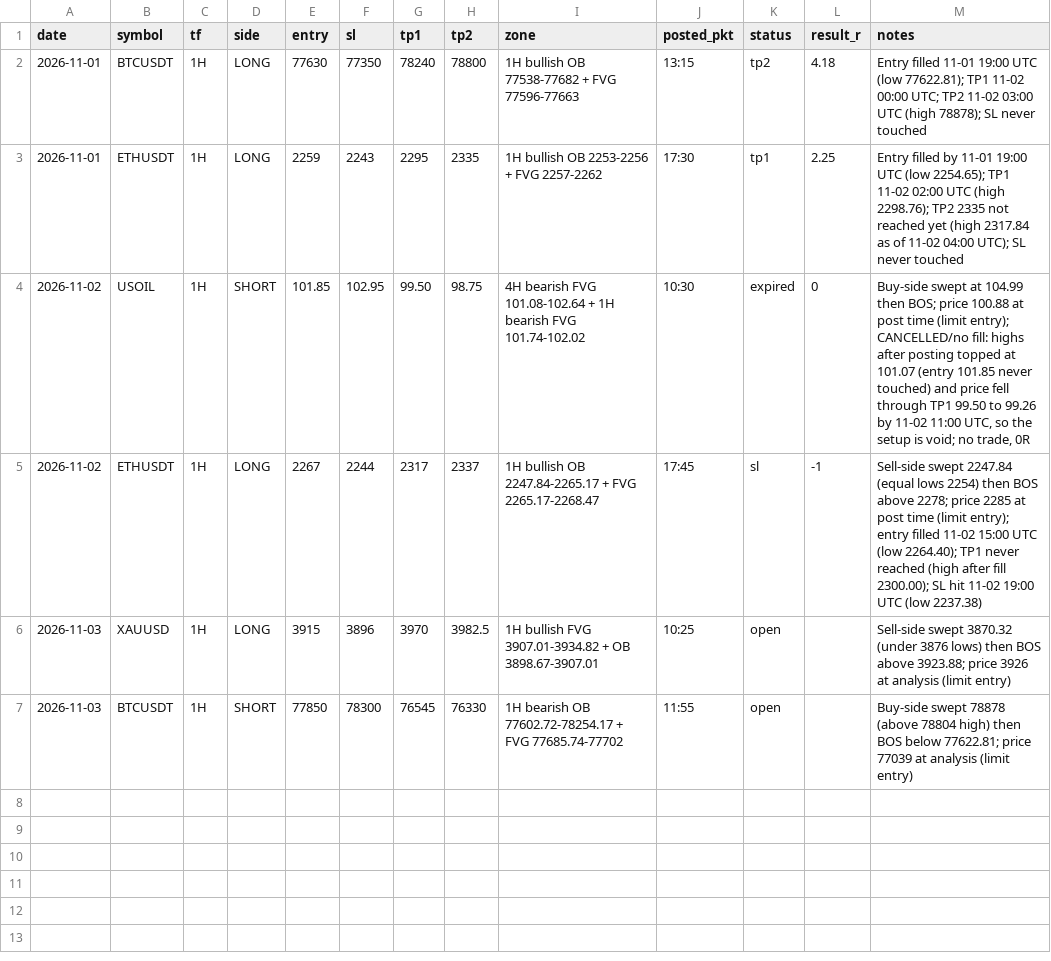
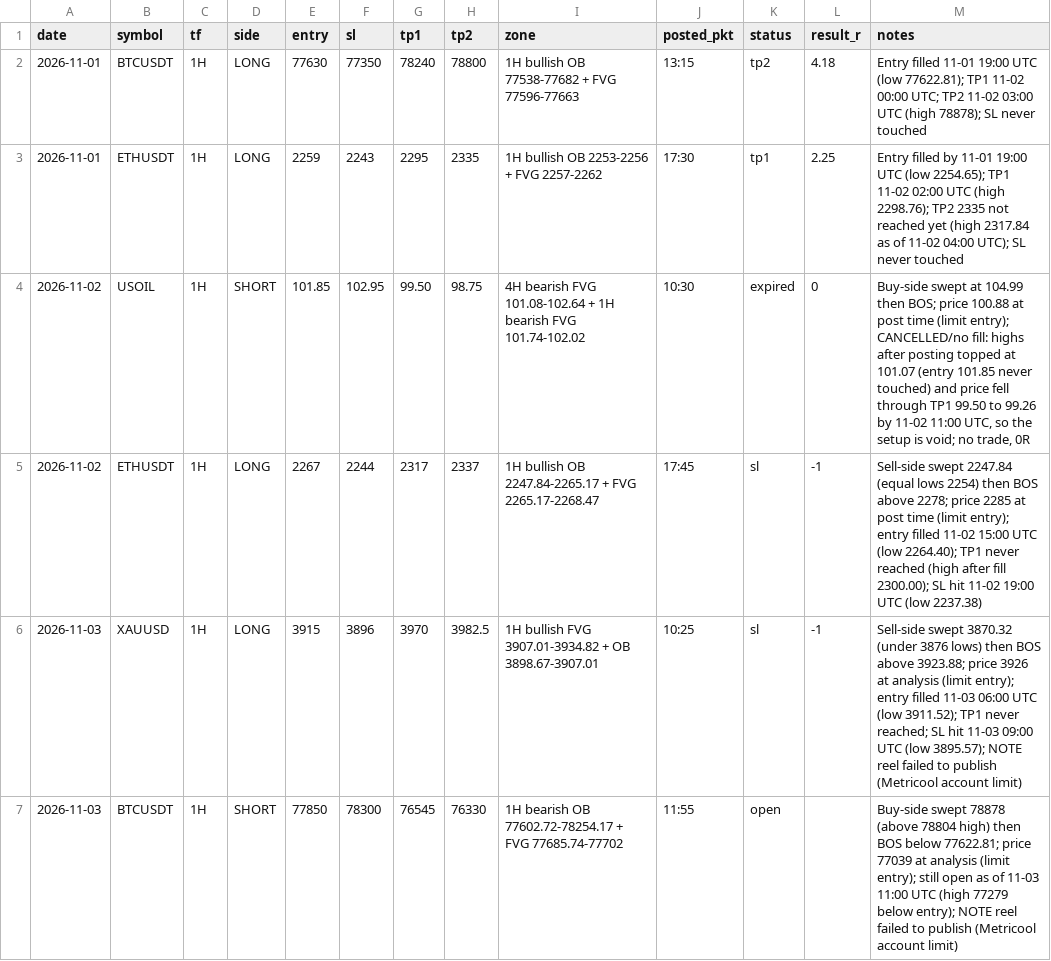
Before and after one commit to ady1111/liquidity-hunters-media, a CSV file: signals/log.csv, drawn as a sheet.

```diff
--- a/signals/log.csv
+++ b/signals/log.csv
@@ -5,3 +5,3 @@ date,symbol,tf,side,entry,sl,tp1,tp2,zone,posted_pkt,status,result_r,notes
 2026-11-02,ETHUSDT,1H,LONG,2267,2244,2317,2337,1H bullish OB 2247.84-2265.17 + FVG 2265.17-2268.47,17:45,sl,-1,Sell-side swept 2247.84 (equal lows 2254) then BOS above 2278; price 2285 at post time (limit entry); entry filled 11-02 15:00 UTC (low 2264.40); TP1 never reached (high after fill 2300.00); SL hit 11-02 19:00 UTC (low 2237.38)
-2026-11-03,XAUUSD,1H,LONG,3915,3896,3970,3982.5,1H bullish FVG 3907.01-3934.82 + OB 3898.67-3907.01,10:25,open,,Sell-side swept 3870.32 (under 3876 lows) then BOS above 3923.88; price 3926 at analysis (limit entry)
-2026-11-03,BTCUSDT,1H,SHORT,77850,78300,76545,76330,1H bearish OB 77602.72-78254.17 + FVG 77685.74-77702,11:55,open,,Buy-side swept 78878 (above 78804 high) then BOS below 77622.81; price 77039 at analysis (limit entry)
+2026-11-03,XAUUSD,1H,LONG,3915,3896,3970,3982.5,1H bullish FVG 3907.01-3934.82 + OB 3898.67-3907.01,10:25,sl,-1,Sell-side swept 3870.32 (under 3876 lows) then BOS above 3923.88; price 3926 at analysis (limit entry); entry filled 11-03 06:00 UTC (low 3911.52); TP1 never reached; SL hit 11-03 09:00 UTC (low 3895.57); NOTE reel failed to publish (Metricool account limit)
+2026-11-03,BTCUSDT,1H,SHORT,77850,78300,76545,76330,1H bearish OB 77602.72-78254.17 + FVG 77685.74-77702,11:55,open,,Buy-side swept 78878 (above 78804 high) then BOS below 77622.81; price 77039 at analysis (limit entry); still open as of 11-03 11:00 UTC (high 77279 below entry); NOTE reel failed to publish (Metricool account limit)
```
